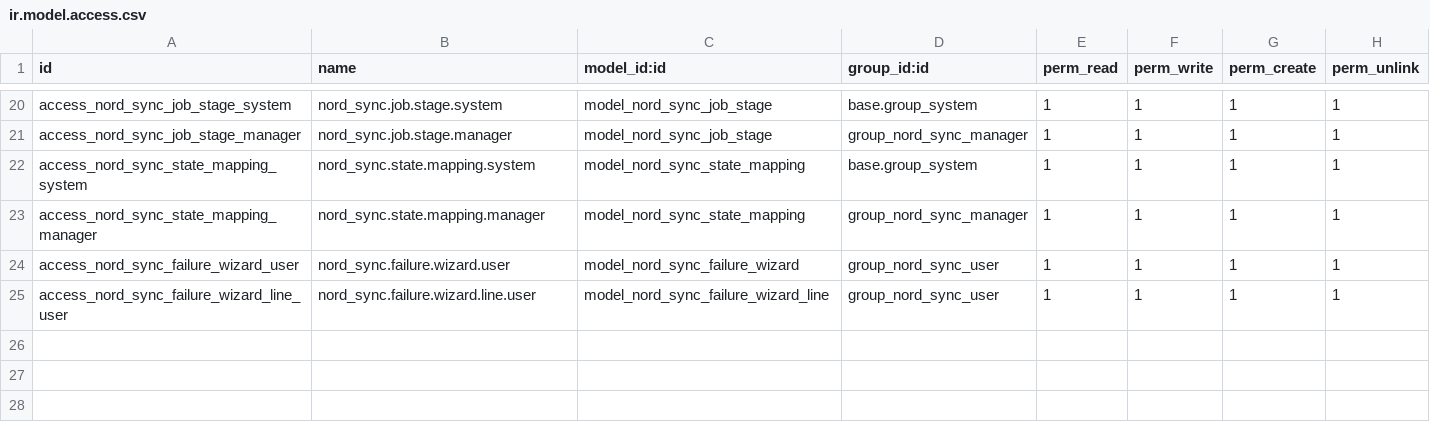
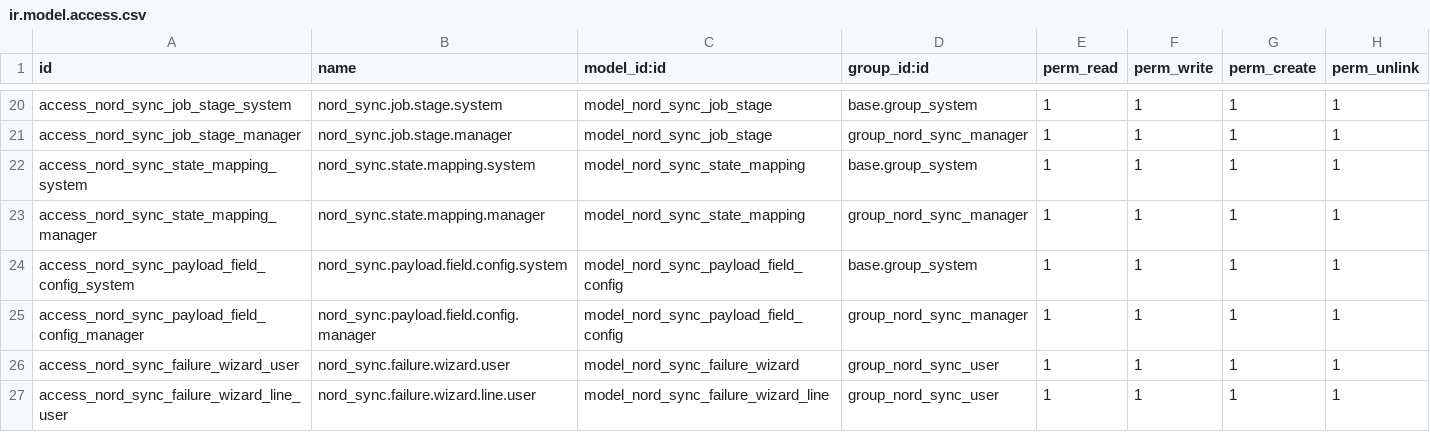
Before and after one commit to arxi-team/nordwire, a CSV file: nord_sync/security/ir.model.access.csv, drawn as a sheet; only a part is shown, gaps mark what is left out.

Commit message:
[UPDATE] add: fields many2many

```diff
--- a/nord_sync/security/ir.model.access.csv
+++ b/nord_sync/security/ir.model.access.csv
@@ -23,2 +23,4 @@ access_nord_sync_state_mapping_system,nord_sync.state.mapping.system,model_nord_
 access_nord_sync_state_mapping_manager,nord_sync.state.mapping.manager,model_nord_sync_state_mapping,group_nord_sync_manager,1,1,1,1
+access_nord_sync_payload_field_config_system,nord_sync.payload.field.config.system,model_nord_sync_payload_field_config,base.group_system,1,1,1,1
+access_nord_sync_payload_field_config_manager,nord_sync.payload.field.config.manager,model_nord_sync_payload_field_config,group_nord_sync_manager,1,1,1,1
 access_nord_sync_failure_wizard_user,nord_sync.failure.wizard.user,model_nord_sync_failure_wizard,group_nord_sync_user,1,1,1,1
```
Also changed, not shown: 16 other files.
